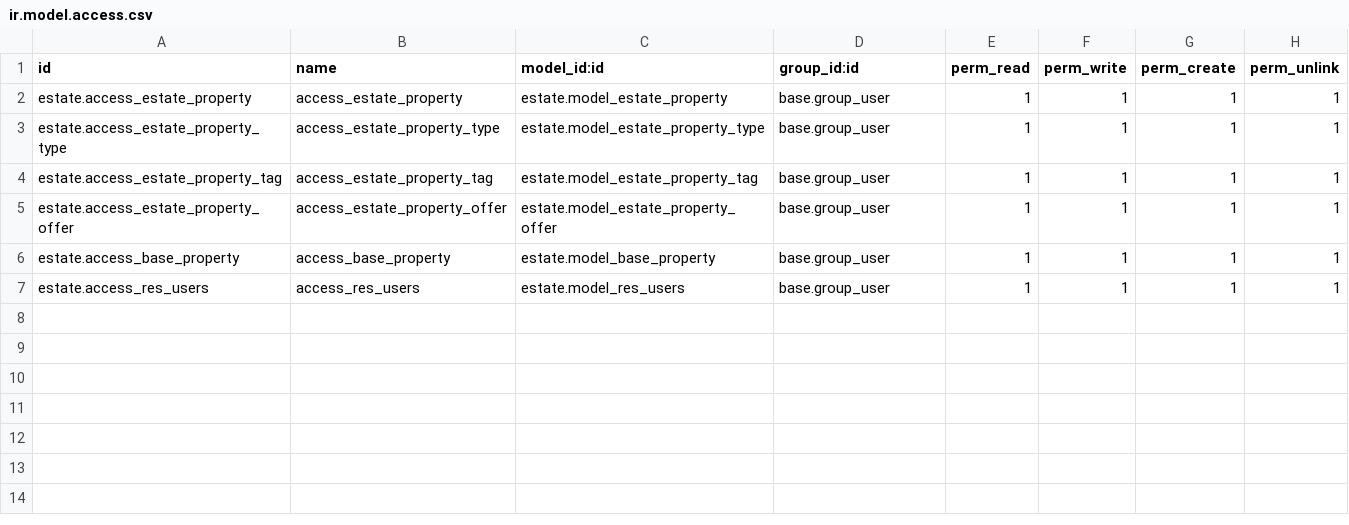
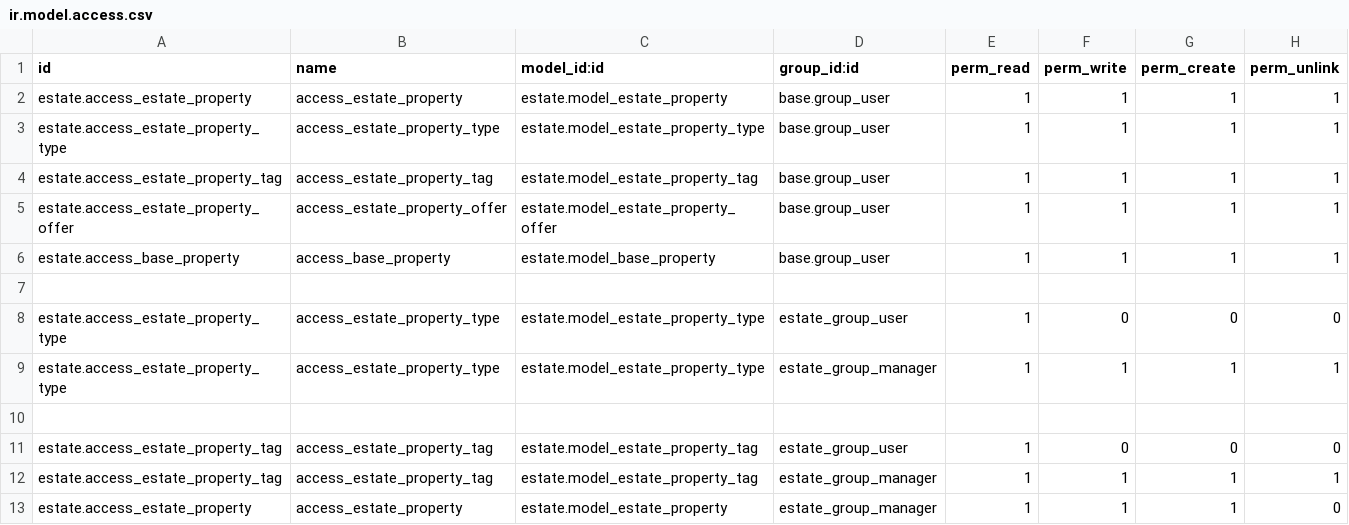
Before and after one commit to prra-odoo/odoo-training-2023, a CSV file: estate/security/ir.model.access.csv, drawn as a sheet.

Commit message:
[IMP] real_estate:Access rights and groups

```diff
--- a/estate/security/ir.model.access.csv
+++ b/estate/security/ir.model.access.csv
@@ -6,2 +6,8 @@ estate.access_estate_property_offer,access_estate_property_offer,estate.model_es
 estate.access_base_property,access_base_property,estate.model_base_property,base.group_user,1,1,1,1
-estate.access_res_users,access_res_users,estate.model_res_users,base.group_user,1,1,1,1
+
+estate.access_estate_property_type,access_estate_property_type,estate.model_estate_property_type,estate_group_user,1,0,0,0
+estate.access_estate_property_type,access_estate_property_type,estate.model_estate_property_type,estate_group_manager,1,1,1,1
+
+estate.access_estate_property_tag,access_estate_property_tag,estate.model_estate_property_tag,estate_group_user,1,0,0,0
+estate.access_estate_property_tag,access_estate_property_tag,estate.model_estate_property_tag,estate_group_manager,1,1,1,1
+estate.access_estate_property,access_estate_property,estate.model_estate_property,estate_group_manager,1,1,1,0
```
Also changed, not shown: 8 other files.
